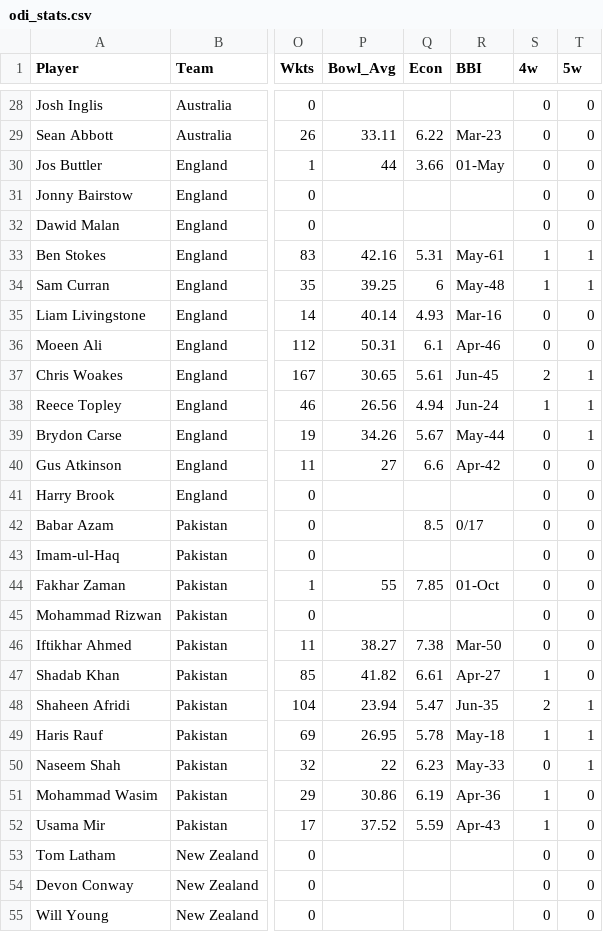
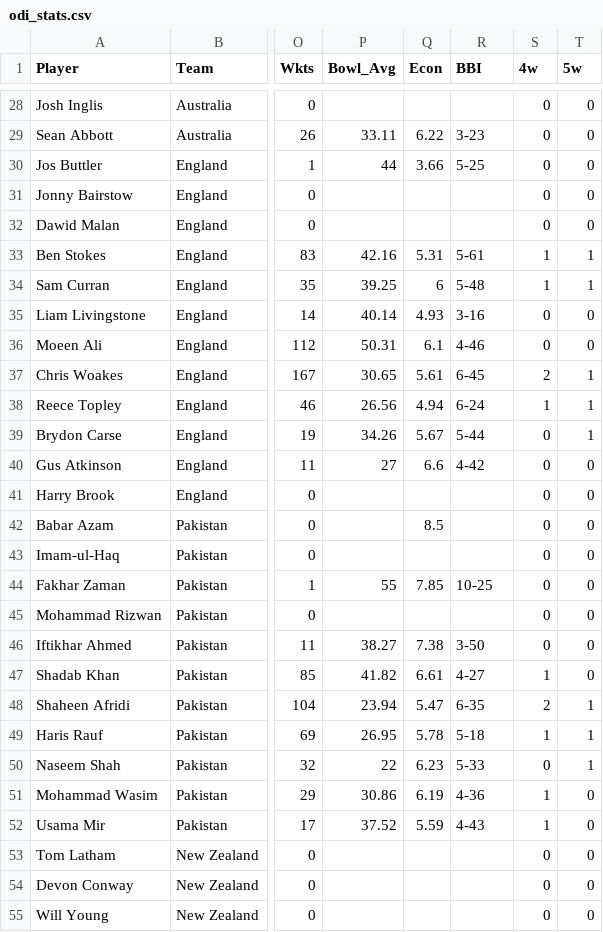
Before and after one commit to Sahilmadan04/cricket-performance-prediction, a CSV file: data/raw/odi_stats.csv, drawn as a sheet; only a part is shown, gaps mark what is left out; the diff covers the shown part only; the diff names each change by its address in the sheet, - before the commit and + after, or states it on an @@ line.

```diff
--- a/data/raw/odi_stats.csv
+++ b/data/raw/odi_stats.csv
-R29 (BBI): Mar-23
+R29 (BBI): 3-23
-R30 (BBI): 01-May
+R30 (BBI): 5-25
-R33 (BBI): May-61
+R33 (BBI): 5-61
-R34 (BBI): May-48
+R34 (BBI): 5-48
-R35 (BBI): Mar-16
+R35 (BBI): 3-16
-R36 (BBI): Apr-46
+R36 (BBI): 4-46
-R37 (BBI): Jun-45
+R37 (BBI): 6-45
-R38 (BBI): Jun-24
+R38 (BBI): 6-24
-R39 (BBI): May-44
+R39 (BBI): 5-44
-R40 (BBI): Apr-42
+R40 (BBI): 4-42
-R42 (BBI): 0/17
+R42 (BBI): (empty)
-R44 (BBI): 01-Oct
+R44 (BBI): 10-25
-R46 (BBI): Mar-50
+R46 (BBI): 3-50
-R47 (BBI): Apr-27
+R47 (BBI): 4-27
-R48 (BBI): Jun-35
+R48 (BBI): 6-35
-R49 (BBI): May-18
+R49 (BBI): 5-18
-R50 (BBI): May-33
+R50 (BBI): 5-33
-R51 (BBI): Apr-36
+R51 (BBI): 4-36
-R52 (BBI): Apr-43
+R52 (BBI): 4-43
```
Also changed, not shown: 88 edited cells elsewhere in this file, data/processed/odi_features_ready.csv, data/processed/odi_stats_cleaned.csv, 3 other files.
